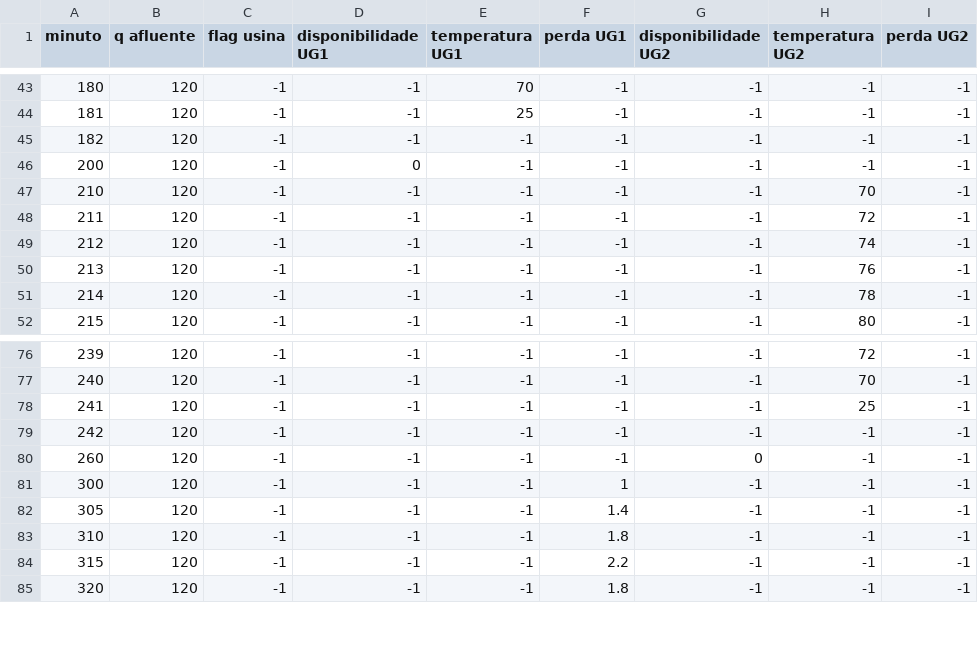
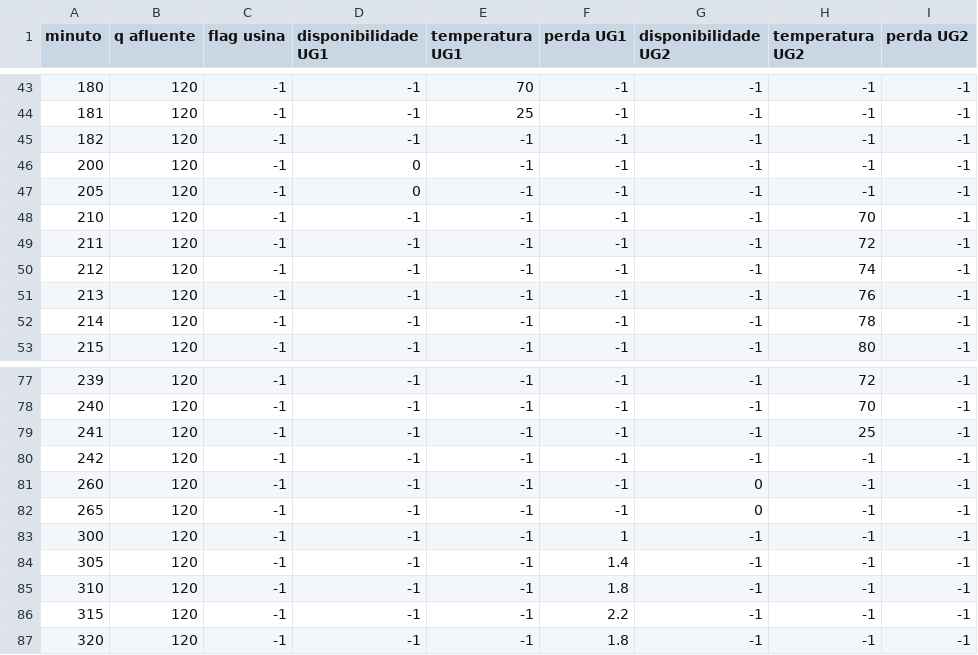
Before and after one commit to DiegoBasgal/MOA, a CSV file: MOA_tester/simulated_events.csv, drawn as a sheet; only a part is shown, gaps mark what is left out; the diff names each change by its address in the sheet, - before the commit and + after, or states it on an @@ line.

Commit message:
Testes, bugfix

```diff
--- a/MOA_tester/simulated_events.csv
+++ b/MOA_tester/simulated_events.csv
+row 47: 205 | 120 | -1 | 0 | -1 | -1 | -1 | -1 | -1
+row 82: 265 | 120 | -1 | -1 | -1 | -1 | 0 | -1 | -1
```
Also changed, not shown: 9 other files.
